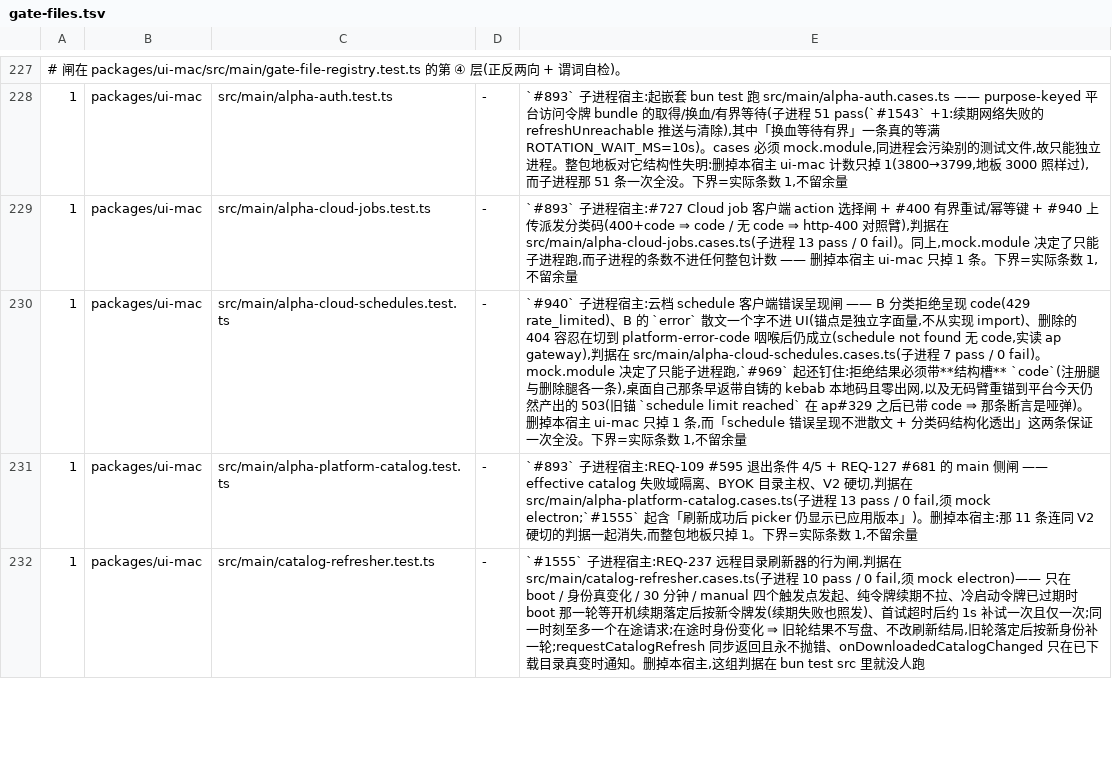
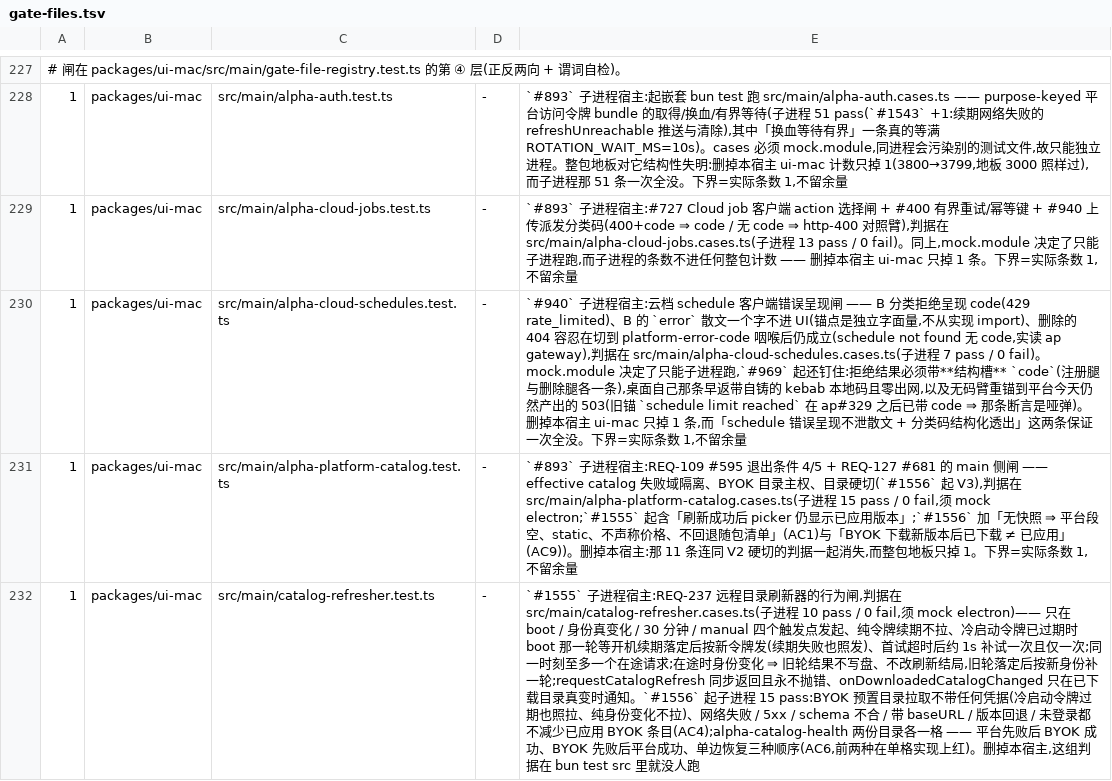
Before and after one commit to jinjunnn/alpha-code, a TSV file: scripts/gate-files.tsv, drawn as a sheet; only a part is shown, gaps mark what is left out; the diff covers the shown part only; the diff names each change by its address in the sheet, - before the commit and + after, or states it on an @@ line.

```diff
--- a/scripts/gate-files.tsv
+++ b/scripts/gate-files.tsv
-E231: …录主权、V2 硬切,判据在 src/main/alpha-platform-catalog.cases.ts(子进程 13 pass / 0 fail,须 mock electron;`#1555` 起含「刷新成功后 picker 仍显示已应用版本」)。删掉本…
+E231: …录主权、目录硬切(`#1556` 起 V3),判据在 src/main/alpha-platform-catalog.cases.ts(子进程 15 pass / 0 fail,须 mock electron;`#1555` 起含「刷新成功后 picker 仍显示已应用版本」;`#1556` 加「无快照 ⇒ 平台段空、static、不声称价格、不回退随包清单」(AC1)与「BYOK 下载新版本后已下载 ≠ 已应用」(AC9))。删掉本…
-E232: …时通知。删掉本宿…
+E232: …时通知。`#1556` 起子进程 15 pass:BYOK 预置目录拉取不带任何凭据(冷启动令牌过期也照拉、纯身份变化不拉)、网络失败 / 5xx / schema 不合 / 带 baseURL / 版本回退 / 未登录都不减少已应用 BYOK 条目(AC4);alpha-catalog-health 两份目录各一格 —— 平台先败后 BYOK 成功、BYOK 先败后平台成功、单边恢复三种顺序(AC6,前两种在单格实现上红)。删掉本宿…
```
Also changed, not shown: 2 added rows and 4 edited cells elsewhere in this file, 2 other files.
